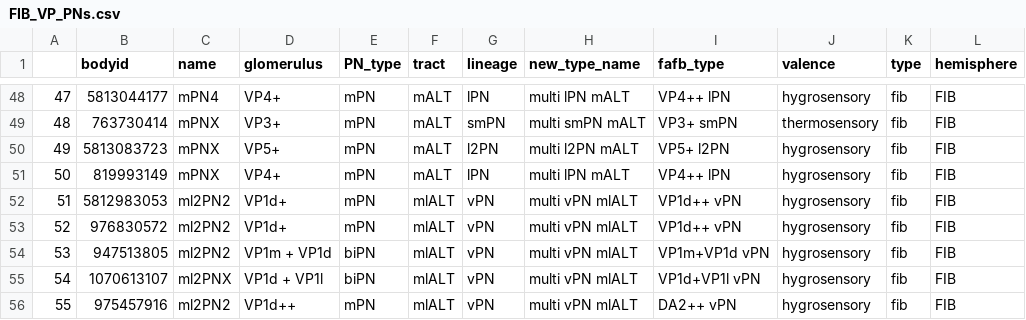
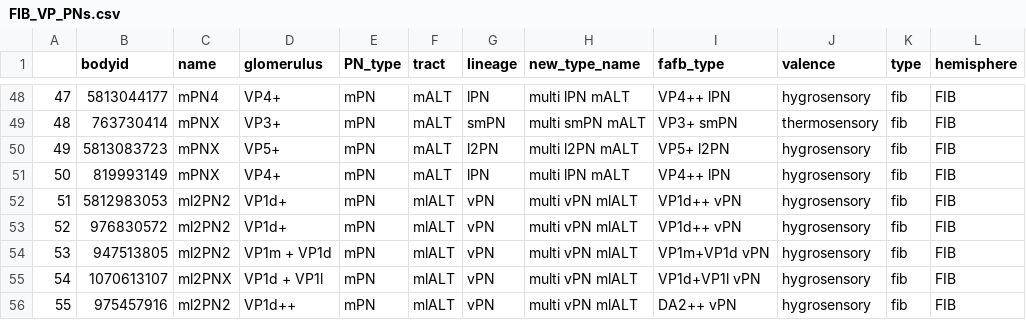
Before and after one commit to flyconnectome/hemibrain_olf_data, a CSV file: FIB_VP_PNs.csv, drawn as a sheet; only a part is shown, gaps mark what is left out; the diff covers the shown part only.

```diff
--- a/FIB_VP_PNs.csv
+++ b/FIB_VP_PNs.csv
@@ -53,4 +53,4 @@
 52,976830572,ml2PN2,VP1d+,mPN,mlALT,vPN,multi vPN mlALT,VP1d++ vPN,hygrosensory,fib,FIB
-53,947513805,ml2PN2,VP1m + VP1d,biPN,mlALT,vPN,multi vPN mlALT,VP1m+VP1d vPN,hygrosensory,fib,FIB
-54,1070613107,ml2PNX,VP1d + VP1l,biPN,mlALT,vPN,multi vPN mlALT,VP1d+VP1l vPN,hygrosensory,fib,FIB
+53,947513805,ml2PN2,VP1m + VP1d,mPN,mlALT,vPN,multi vPN mlALT,VP1m+VP1d vPN,hygrosensory,fib,FIB
+54,1070613107,ml2PNX,VP1d + VP1l,mPN,mlALT,vPN,multi vPN mlALT,VP1d+VP1l vPN,hygrosensory,fib,FIB
 55,975457916,ml2PN2,VP1d++,mPN,mlALT,vPN,multi vPN mlALT,DA2++ vPN,hygrosensory,fib,FIB
```
Also changed, not shown: 15 edited cells elsewhere in this file.
